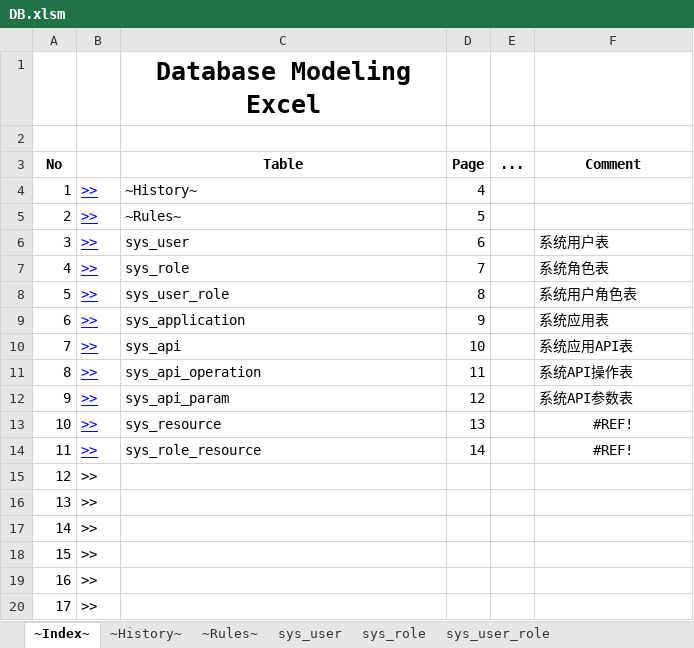
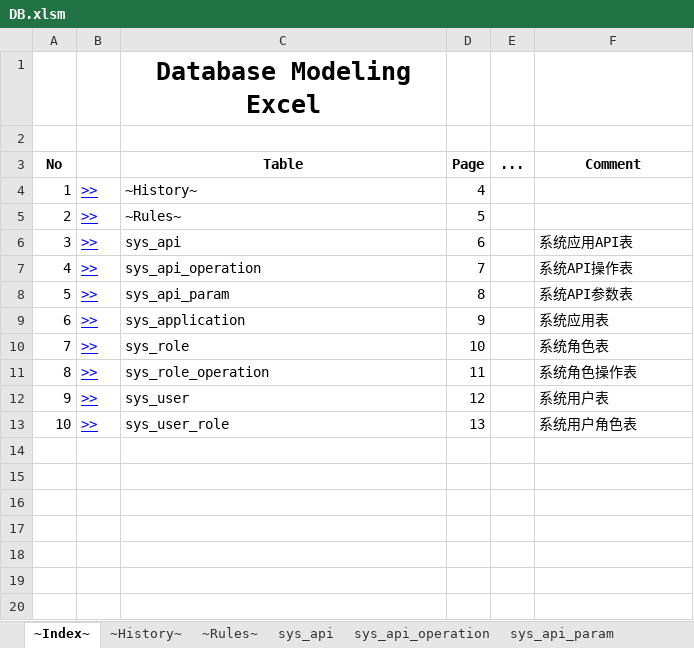
Before and after one commit to bashuyi/qbc, an Excel workbook: doc/DB.xlsm, sheet ~Index~, drawn as a sheet; values as stored, in another font and other column widths than the file's, no borders; the diff names each change by its address in the sheet, - before the commit and + after, or states it on an @@ line.

```diff
--- a/doc/DB.xlsm (sheet ~Index~)
+++ b/doc/DB.xlsm (sheet ~Index~)
-C6 (Table): sys_user
+C6 (Table): sys_api
-F6 (Comment): 系统用户表
+F6 (Comment): 系统应用API表
-C7 (Table): sys_role
+C7 (Table): sys_api_operation
-F7 (Comment): 系统角色表
+F7 (Comment): 系统API操作表
-C8 (Table): sys_user_role
+C8 (Table): sys_api_param
-F8 (Comment): 系统用户角色表
+F8 (Comment): 系统API参数表
-C10 (Table): sys_api
+C10 (Table): sys_role
-F10 (Comment): 系统应用API表
+F10 (Comment): 系统角色表
-C11 (Table): sys_api_operation
+C11 (Table): sys_role_operation
-F11 (Comment): 系统API操作表
+F11 (Comment): 系统角色操作表
-C12 (Table): sys_api_param
+C12 (Table): sys_user
-F12 (Comment): 系统API参数表
+F12 (Comment): 系统用户表
-C13 (Table): sys_resource
+C13 (Table): sys_user_role
-F13 (Comment): #REF!
+F13 (Comment): 系统用户角色表
-F13 alignment: center
+F13 alignment: left
-row 14: 11 | >> | sys_role_resource | 14 |  | #REF!
-row 15: 12 | >>
-row 16: 13 | >>
-row 17: 14 | >>
-row 18: 15 | >>
-row 19: 16 | >>
-row 20: 17 | >>
```
Also changed, not shown: sheet sys_application, sheet sys_role, sheet sys_api_operation, sheet sys_api, sheet sys_api_param, sheet sys_user, other sheet tabs, 16 other files.
